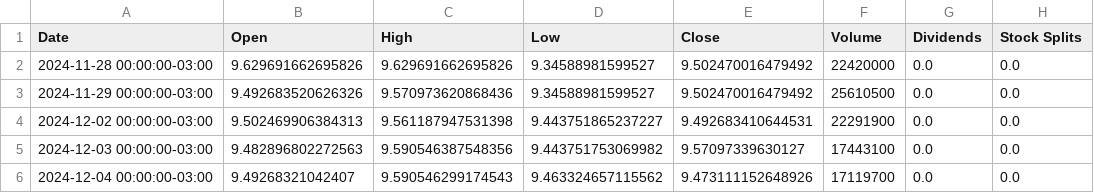
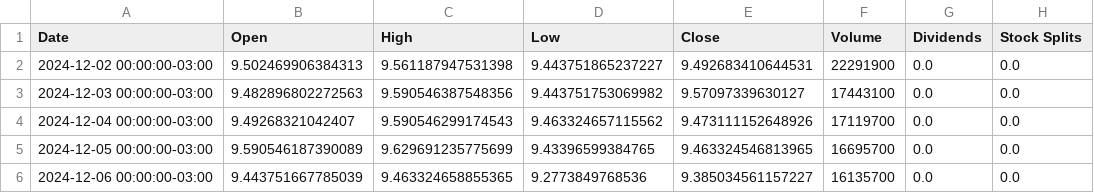
Before and after one commit to RafaelTavaresO/Trabalho-de-Introducao-IA, a CSV file: Trabalho_2/historicos_csv/CPLE6.SA_historico.csv, drawn as a sheet; only a part is shown; the shorter side is filled out with more unchanged rows; the diff names each change by its address in the sheet, - before the commit and + after, or states it on an @@ line.

```diff
--- a/Trabalho_2/historicos_csv/CPLE6.SA_historico.csv
+++ b/Trabalho_2/historicos_csv/CPLE6.SA_historico.csv
-row 2: 2024-11-28 00:00:00-03:00 | 9.629691662695826 | 9.629691662695826 | 9.34588981599527 | 9.502470016479492 | 22420000 | 0.0 | 0.0
-row 3: 2024-11-29 00:00:00-03:00 | 9.492683520626326 | 9.570973620868436 | 9.34588981599527 | 9.502470016479492 | 25610500 | 0.0 | 0.0
```
Also changed, not shown: Trabalho_2/historicos_csv/CMIG4.SA_historico.csv, Trabalho_2/historicos_csv/SBSP3.SA_historico.csv, 43 other files.
